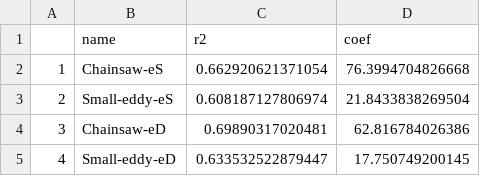
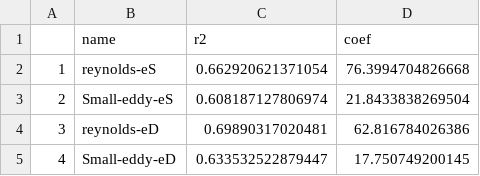
Before and after one commit to craigbrinkerhoff/RSK600, a CSV file: cache/k600_theory/hydraulicWide_models.csv, drawn as a sheet.

```diff
--- a/cache/k600_theory/hydraulicWide_models.csv
+++ b/cache/k600_theory/hydraulicWide_models.csv
@@ -1,5 +1,5 @@
 "","name","r2","coef"
-"1","Chainsaw-eS",0.662920621371054,76.3994704826668
+"1","reynolds-eS",0.662920621371054,76.3994704826668
 "2","Small-eddy-eS",0.608187127806974,21.8433838269504
-"3","Chainsaw-eD",0.69890317020481,62.816784026386
+"3","reynolds-eD",0.69890317020481,62.816784026386
 "4","Small-eddy-eD",0.633532522879447,17.750749200145
```
Also changed, not shown: cache/k600_theory/Rh_H_percents.csv, 16 other files.
